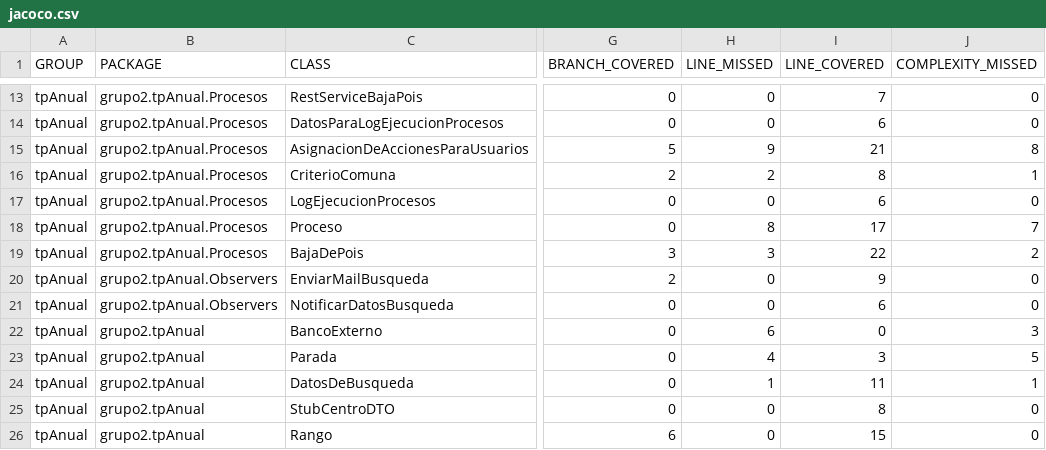
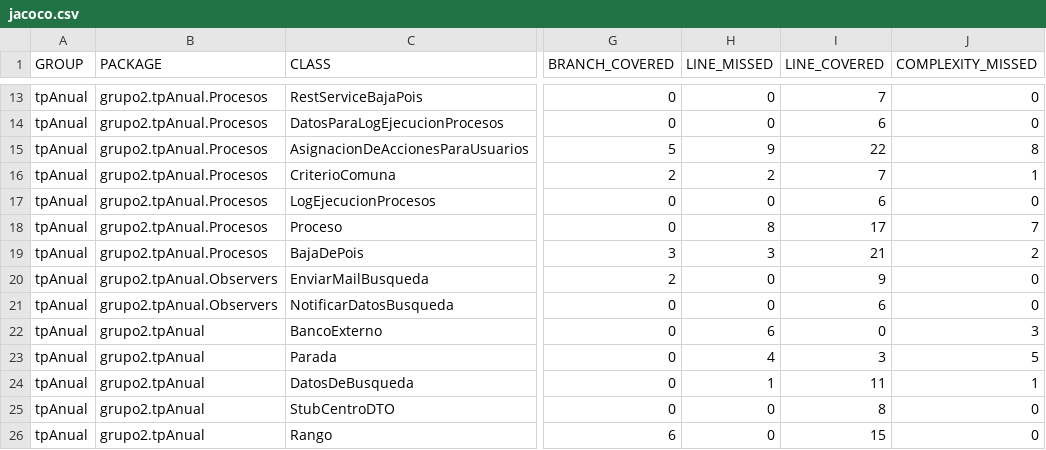
Before and after one commit to leilaweicman/2016-group-02, a CSV file: jacoco.csv, drawn as a sheet; only a part is shown, gaps mark what is left out; the diff names each change by its address in the sheet, - before the commit and + after, or states it on an @@ line.

```diff
--- a/jacoco.csv
+++ b/jacoco.csv
-I15 (LINE_COVERED): 21
+I15 (LINE_COVERED): 22
-I16 (LINE_COVERED): 8
+I16 (LINE_COVERED): 7
-I19 (LINE_COVERED): 22
+I19 (LINE_COVERED): 21
```
Also changed, not shown: 28 other files.
